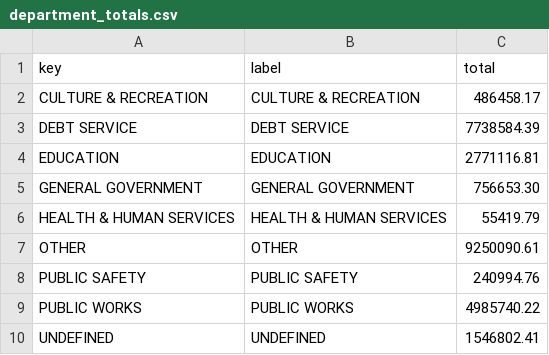
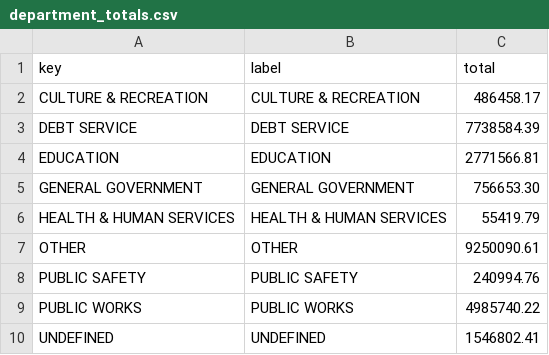
Before and after one commit to agbaber/marblehead, a CSV file: data/town_spending/department_totals.csv, drawn as a sheet.

```diff
--- a/data/town_spending/department_totals.csv
+++ b/data/town_spending/department_totals.csv
@@ -3,3 +3,3 @@ CULTURE & RECREATION,CULTURE & RECREATION,486458.17
 DEBT SERVICE,DEBT SERVICE,7738584.39
-EDUCATION,EDUCATION,2771116.81
+EDUCATION,EDUCATION,2771566.81
 GENERAL GOVERNMENT,GENERAL GOVERNMENT,756653.30
```
Also changed, not shown: data/town_spending/vendor_totals.csv, 1 other file.
